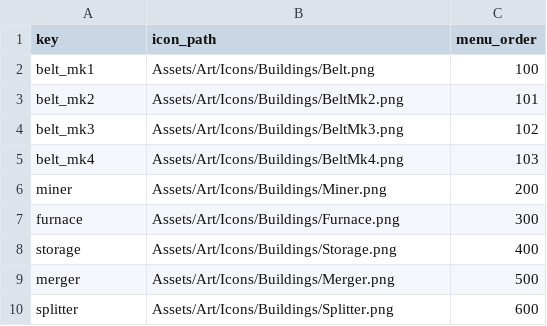
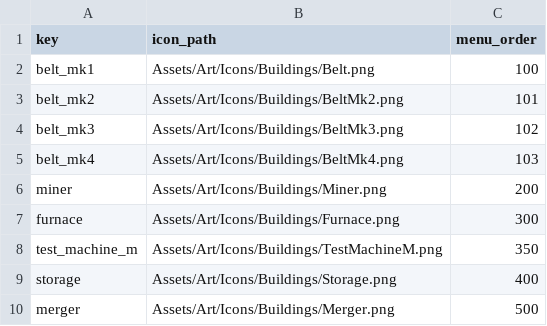
Before and after one commit to XiaoChen163/Factory-with-DOTS, a CSV file: Assets/Data/FactoryTables/buildings/building_presentation.csv, drawn as a sheet; only a part is shown; the shorter side is filled out with more unchanged rows.

```diff
--- a/Assets/Data/FactoryTables/buildings/building_presentation.csv
+++ b/Assets/Data/FactoryTables/buildings/building_presentation.csv
@@ -7,2 +7,3 @@ miner,Assets/Art/Icons/Buildings/Miner.png,200
 furnace,Assets/Art/Icons/Buildings/Furnace.png,300
+test_machine_m,Assets/Art/Icons/Buildings/TestMachineM.png,350
 storage,Assets/Art/Icons/Buildings/Storage.png,400
```
Also changed, not shown: Assets/Data/FactoryTables/buildings/building_names.csv, Assets/Data/FactoryTables/buildings/building_ports.csv, 34 other files.
